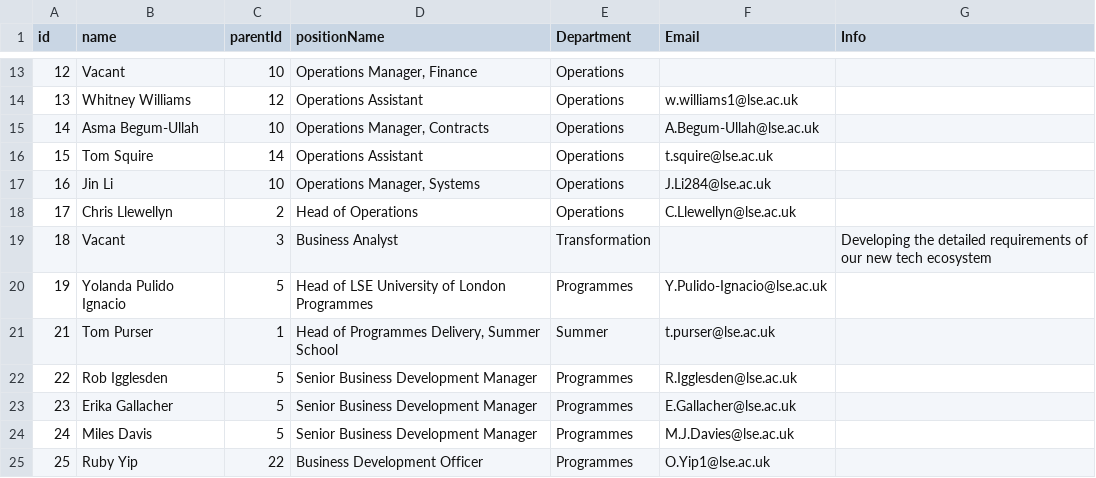
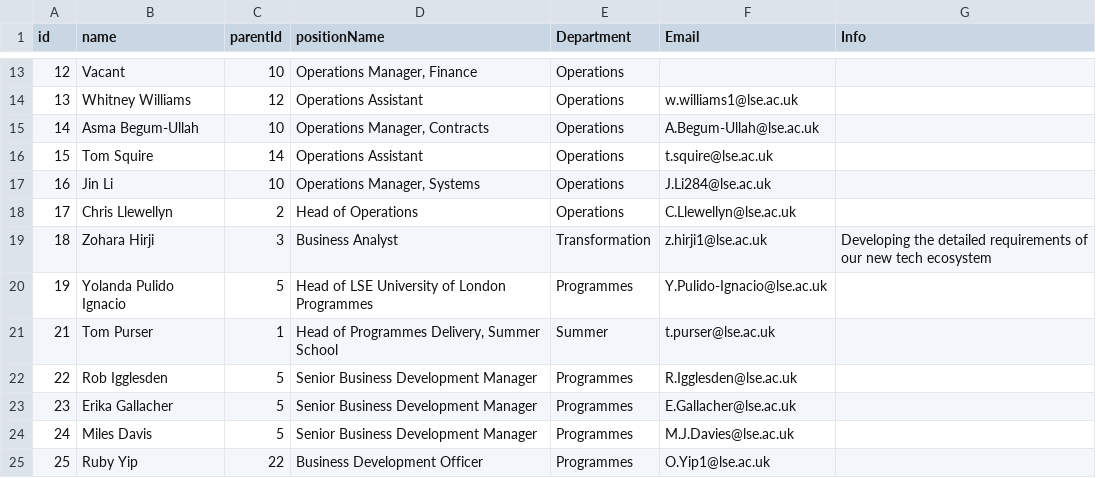
Before and after one commit to ExtendedEducation/org-chart, a CSV file: misc/data.csv, drawn as a sheet; only a part is shown, gaps mark what is left out.

Commit message:
Update data.csv

```diff
--- a/misc/data.csv
+++ b/misc/data.csv
@@ -18,3 +18,3 @@ id,name,parentId,positionName,Department,Email,Info
 17,Chris Llewellyn,2,Head of Operations,Operations,C.Llewellyn@lse.ac.uk,
-18,Vacant,3,"Business Analyst",Transformation,,"Developing the detailed requirements of our new tech ecosystem"
+18,Zohara Hirji,3,"Business Analyst",Transformation,z.hirji1@lse.ac.uk,"Developing the detailed requirements of our new tech ecosystem"
 19,Yolanda Pulido Ignacio,5,Head of LSE University of London Programmes,Programmes,Y.Pulido-Ignacio@lse.ac.uk,
```
